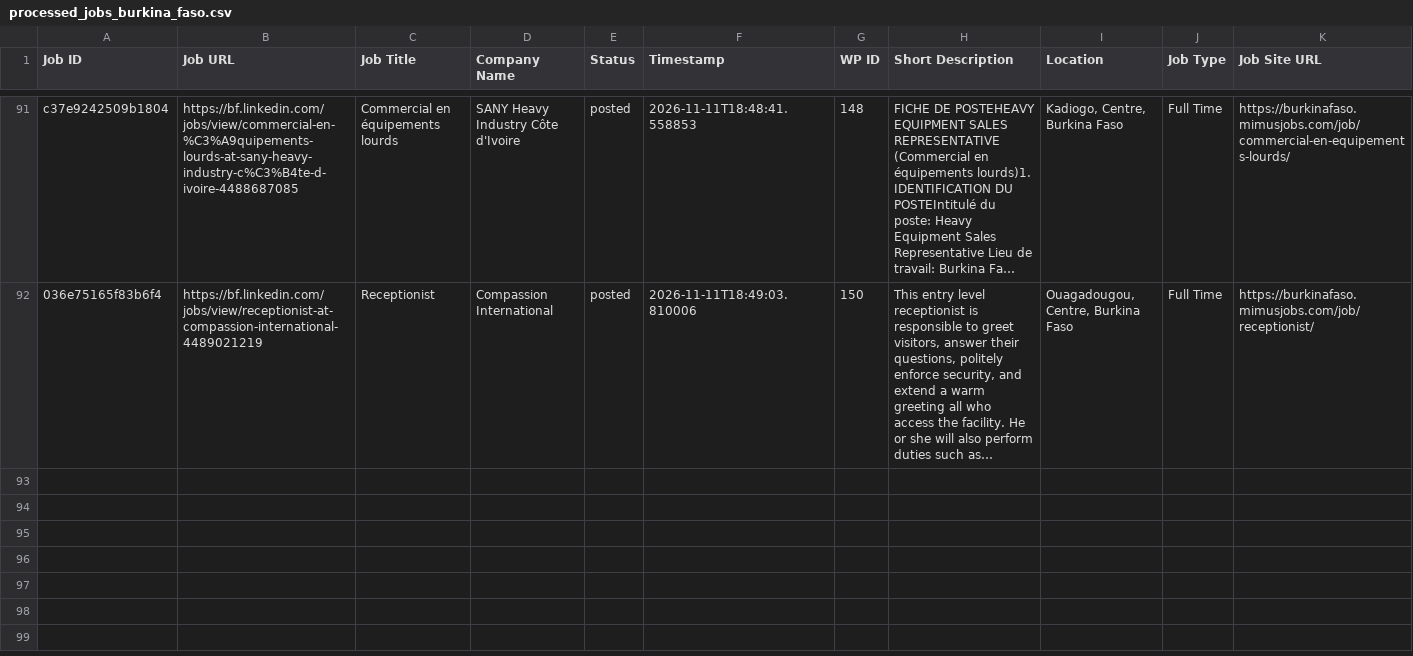
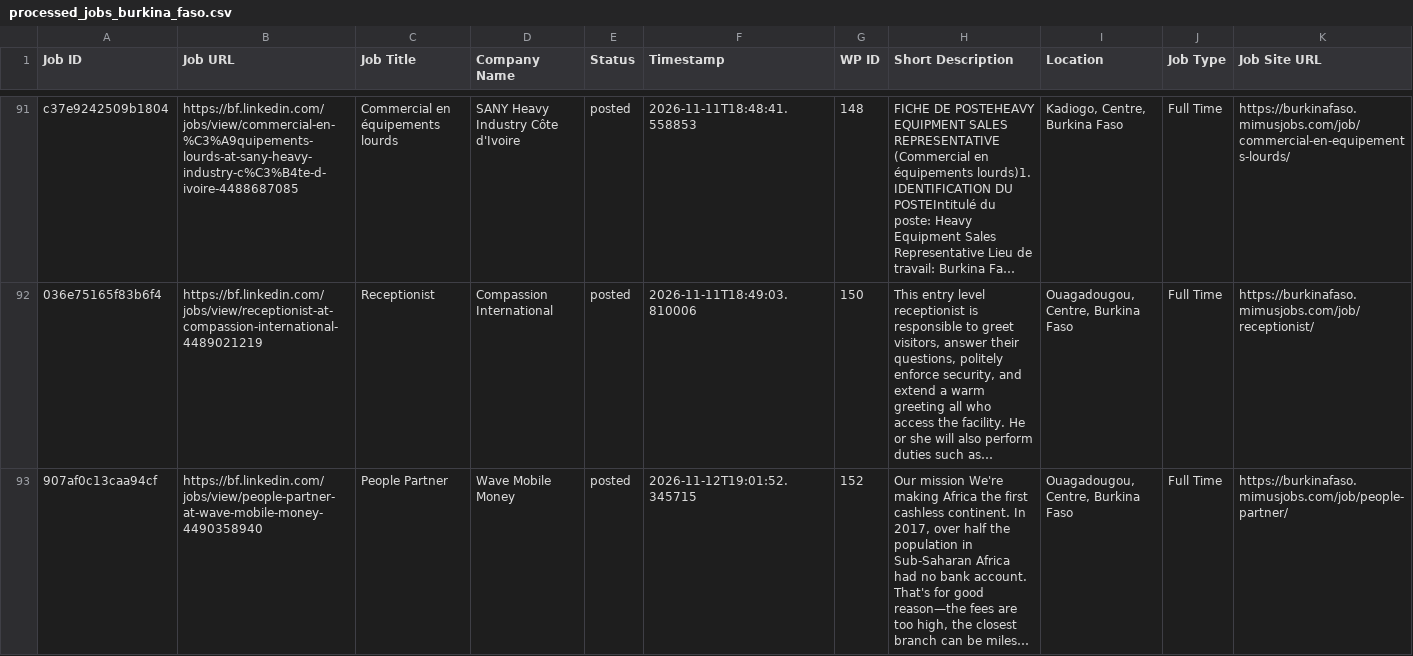
Before and after one commit to vindoky/bf, a CSV file: processed_jobs_burkina_faso.csv, drawn as a sheet; only a part is shown, gaps mark what is left out; long unchanged cells end in …; the diff names each change by its address in the sheet, - before the commit and + after, or states it on an @@ line.

```diff
--- a/processed_jobs_burkina_faso.csv
+++ b/processed_jobs_burkina_faso.csv
+row 93: 907af0c13caa94cf | https://bf.linkedin.com/jobs/view/people-partner-at-wave-mobile-money-4490358940 | People Partner | Wave Mobile Money | posted | 2026-11-12T19:01:52.345715 | 152 | Our mission We're making Africa the first cashless continent. In 2017, over half the population in Sub-Saharan Africa had no bank account. That's for good reason—the fees are too high, the closest branch can be miles… | Ouagadougou, Centre, Burkina Faso | Full Time | https://burkinafaso.mimusjobs.com/job/people-partner/
```
